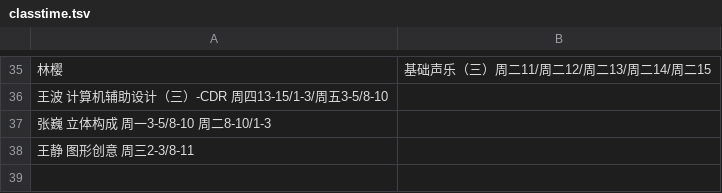
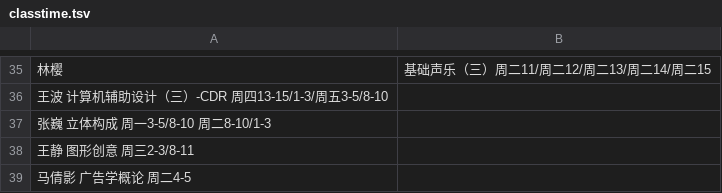
Before and after one commit to hujingyin/nfu_newmedia_python, a TSV file: webapp_zh/data/classtime.tsv, drawn as a sheet; only a part is shown, gaps mark what is left out.

Commit message:
添加艺创老师

```diff
--- a/webapp_zh/data/classtime.tsv
+++ b/webapp_zh/data/classtime.tsv
@@ -38 +38,2 @@
 王静    图形创意 周三2-3/8-11
+马倩影  广告学概论 周二4-5	
```
